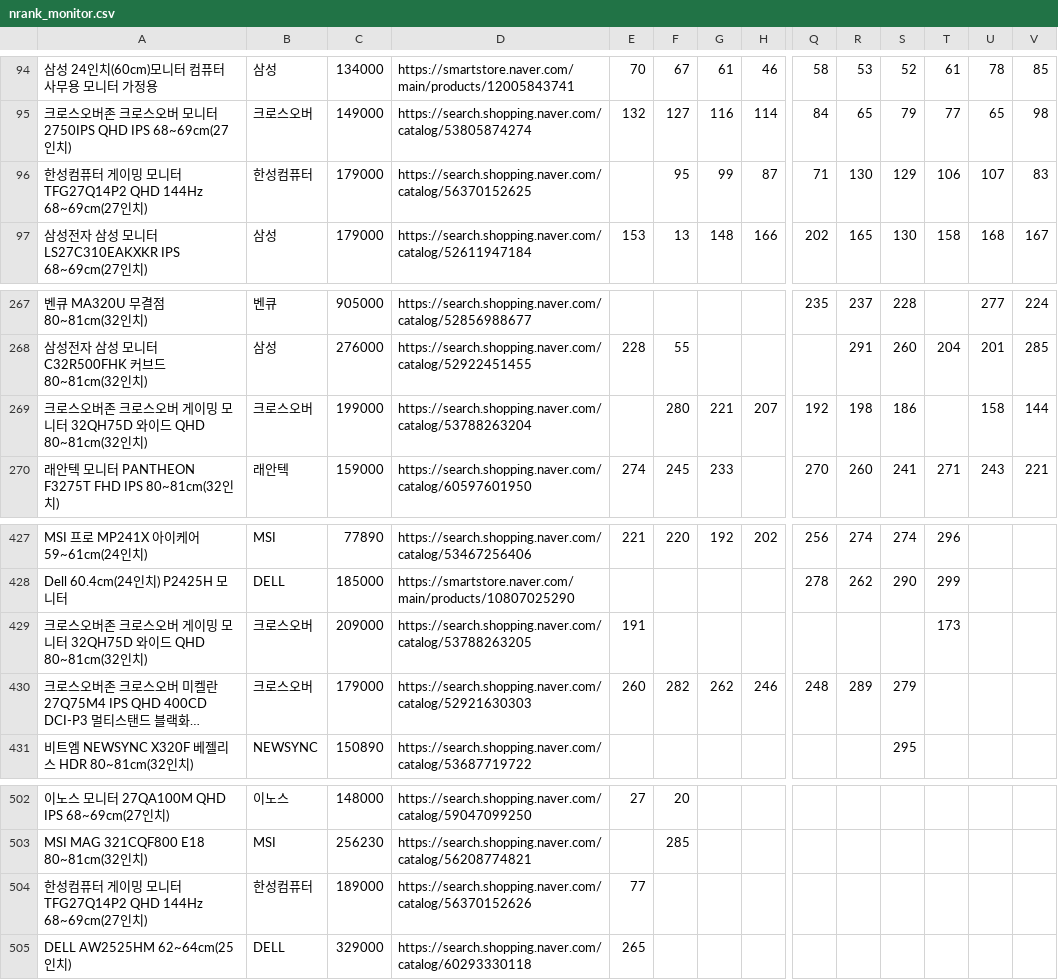
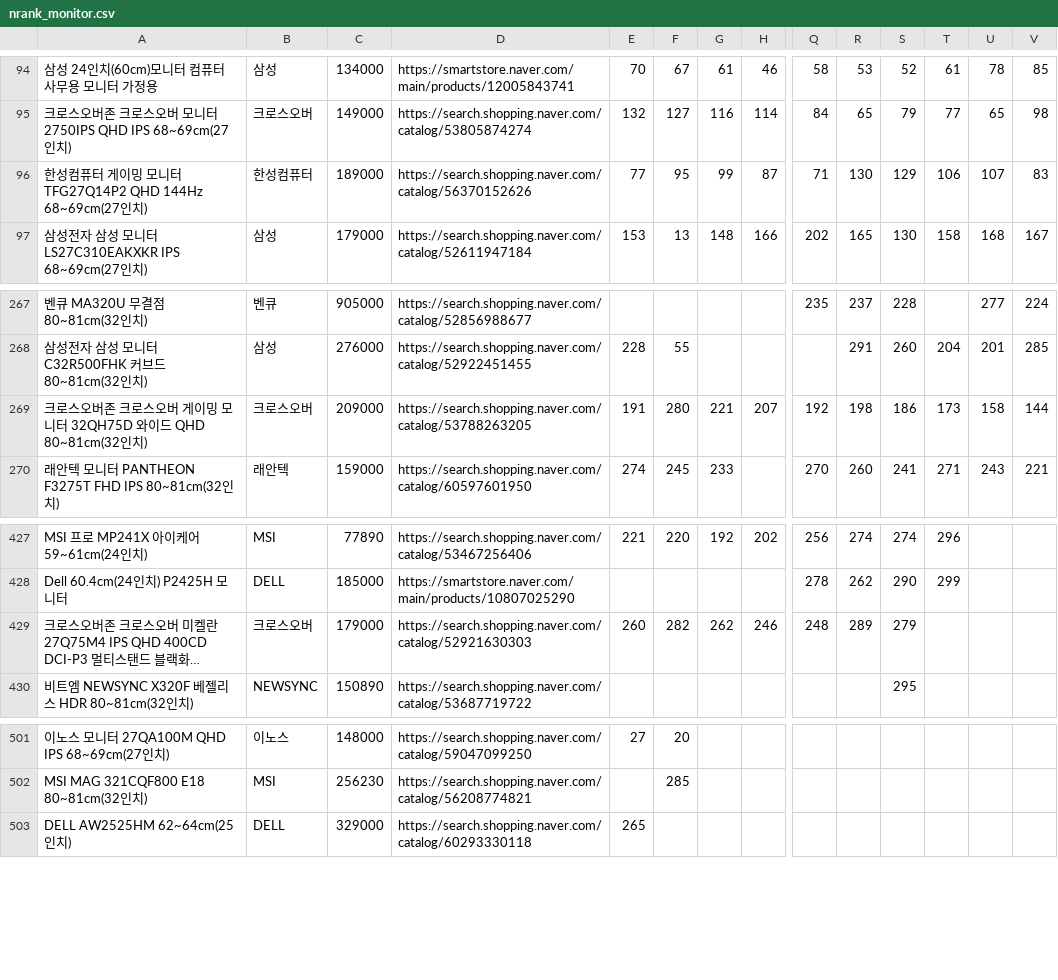
Before and after one commit to younine/naver-ranking, a CSV file: data/history/nrank_monitor.csv, drawn as a sheet; only a part is shown, gaps mark what is left out; long unchanged cells end in …; rows hold the shown columns only; the diff names each change by its address in the sheet, - before the commit and + after, or states it on an @@ line.

```diff
--- a/data/history/nrank_monitor.csv
+++ b/data/history/nrank_monitor.csv
-C96: 179000
+C96: 189000
-D96: https://search.shopping.naver.com/catalog/56370152625
+D96: https://search.shopping.naver.com/catalog/56370152626
-E96: (empty)
+E96: 77
-C269: 199000
+C269: 209000
-D269: https://search.shopping.naver.com/catalog/53788263204
+D269: https://search.shopping.naver.com/catalog/53788263205
-E269: (empty)
+E269: 191
-T269: (empty)
+T269: 173
-row 429: 크로스오버존 크로스오버 게이밍 모니터 32QH75D 와이드 QHD 80~81cm(32인치) | 크로스오버 | 209000 | https://search.shopping.naver.com/catalog/53788263205 | 191 |  |  |  |  |  |  | 173
-row 504: 한성컴퓨터 게이밍 모니터 TFG27Q14P2 QHD 144Hz 68~69cm(27인치) | 한성컴퓨터 | 189000 | https://search.shopping.naver.com/catalog/56370152626 | 77
```
